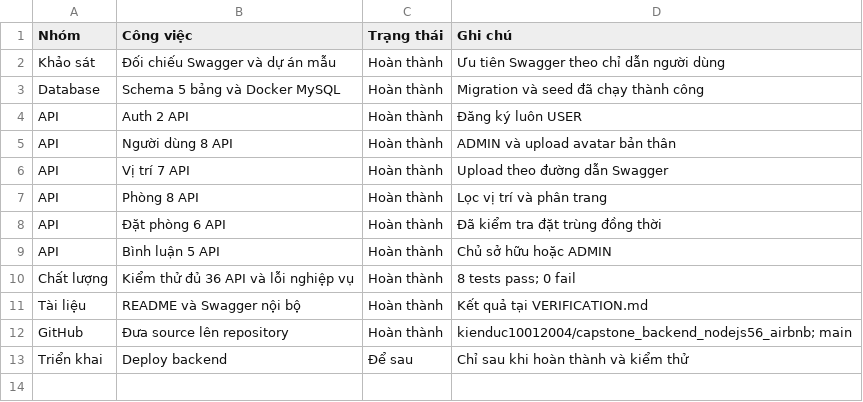
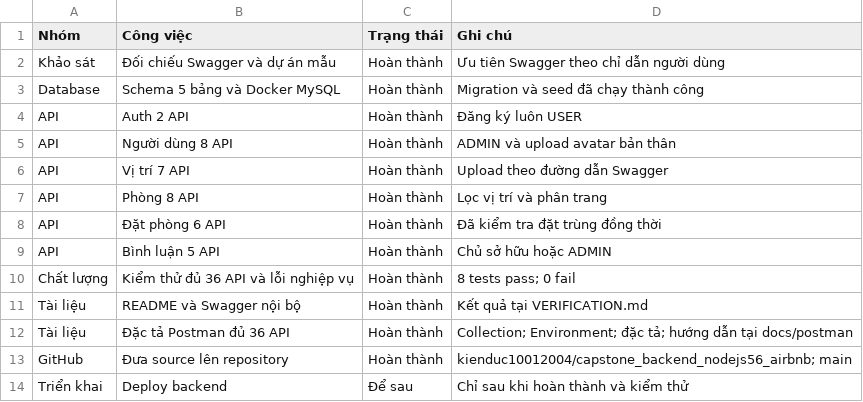
Before and after one commit to kienduc10012004/capstone_backend_nodejs56_airbnb, a CSV file: TASKS.csv, drawn as a sheet; the diff names each change by its address in the sheet, - before the commit and + after, or states it on an @@ line.

Commit message:
Add complete 36-API Postman specification and tested request workflow

```diff
--- a/TASKS.csv
+++ b/TASKS.csv
+row 12: Tài liệu | Đặc tả Postman đủ 36 API | Hoàn thành | Collection; Environment; đặc tả; hướng dẫn tại docs/postman
```
Also changed, not shown: 9 other files.
